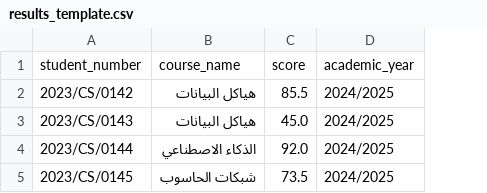
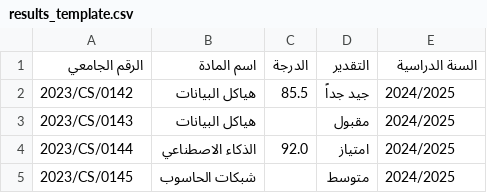
Before and after one commit to osamaazizjaber-droid/raqim-attendance, a CSV file: results_template.csv, drawn as a sheet; removed rows and columns are numbered as before the commit, all else as after; the diff names each change by its address in the sheet, - before the commit and + after, or states it on an @@ line.

Commit message:
fix: update results template downloader and results_template.csv to use Arabic headers and reflect optional scores

```diff
--- a/results_template.csv
+++ b/results_template.csv
+column D, rows 2-5: جيد جداً | مقبول | امتياز | متوسط
-row 1: student_number | course_name | score | academic_year
+row 1: الرقم الجامعي | اسم المادة | الدرجة | التقدير | السنة الدراسية
-C3: 45.0
+C3: (empty)
-C5: 73.5
+C5: (empty)
```
Also changed, not shown: 1 other file.
